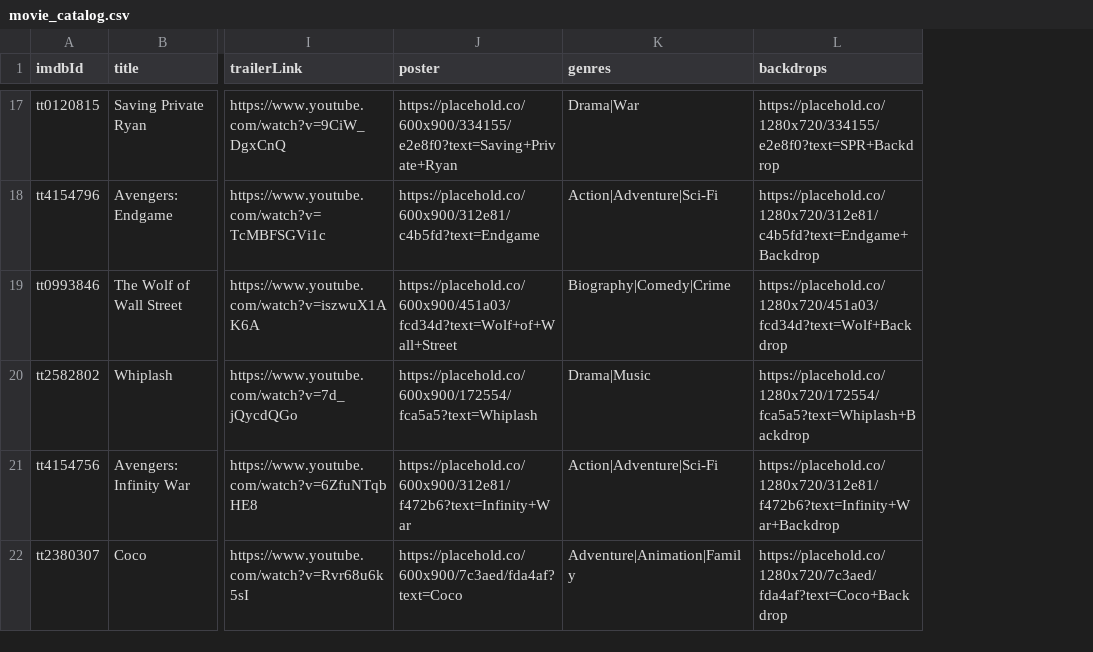
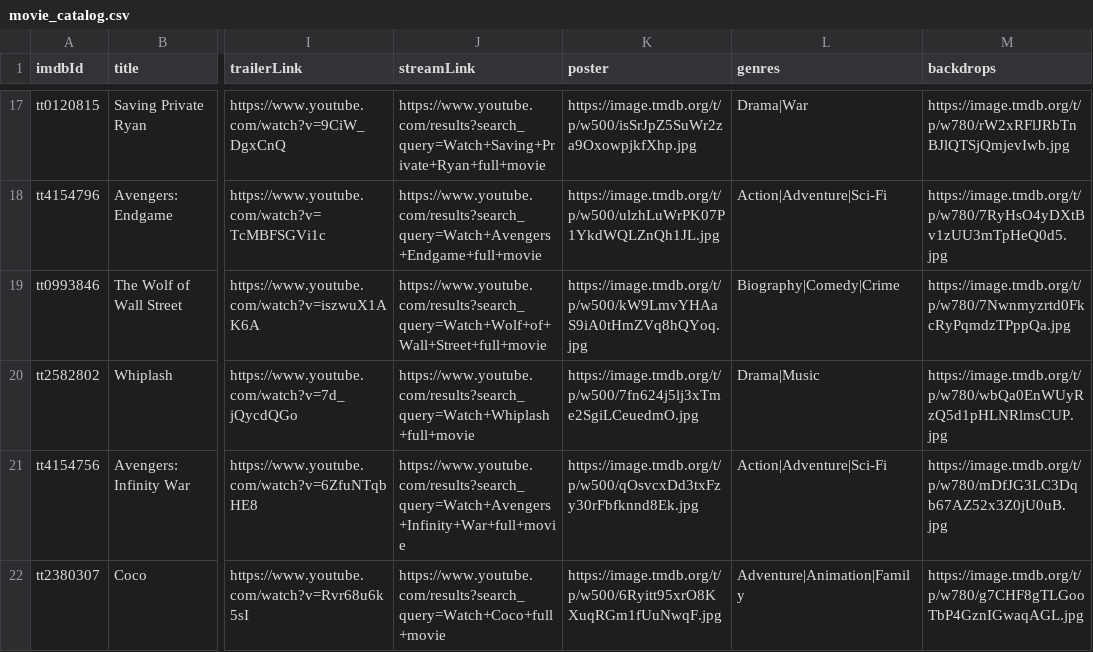
Before and after one commit to InvincibleAgam/Movie-rec-sys, a CSV file: src/main/resources/data/movie_catalog.csv, drawn as a sheet; only a part is shown, gaps mark what is left out; addresses are those after the commit; the diff covers the shown part only; the diff names each change by its address in the sheet, - before the commit and + after, or states it on an @@ line.

Commit message:
feat: add watchlist tab, OTP registration, fix spotlight button, and UI improvements

```diff
--- a/src/main/resources/data/movie_catalog.csv
+++ b/src/main/resources/data/movie_catalog.csv
+column J (streamLink), rows 17-22: https://www.youtube.com/results?search_query=Watch+Saving+Private+Ryan+full+movie | https://www.youtube.com/results?search_query=Watch+Avengers+Endgame+full+movie | https://www.youtube.com/results?search_query=Watch+Wolf+of+Wall+Street+full+movie | https://www.youtube.com/results?search_query=Watch+Whiplash+full+movie | https://www.youtube.com/results?search_query=Watch+Avengers+Infinity+War+full+movie | https://www.youtube.com/results?search_query=Watch+Coco+full+movie
-K17 (poster): https://placehold.co/600x900/334155/e2e8f0?text=Saving+Private+Ryan
+K17 (poster): https://image.tmdb.org/t/p/w500/isSrJpZ5SuWr2za9OxowpjkfXhp.jpg
-M17 (backdrops): https://placehold.co/1280x720/334155/e2e8f0?text=SPR+Backdrop
+M17 (backdrops): https://image.tmdb.org/t/p/w780/rW2xRFlJRbTnBJlQTSjQmjevIwb.jpg
-K18 (poster): https://placehold.co/600x900/312e81/c4b5fd?text=Endgame
+K18 (poster): https://image.tmdb.org/t/p/w500/ulzhLuWrPK07P1YkdWQLZnQh1JL.jpg
-M18 (backdrops): https://placehold.co/1280x720/312e81/c4b5fd?text=Endgame+Backdrop
+M18 (backdrops): https://image.tmdb.org/t/p/w780/7RyHsO4yDXtBv1zUU3mTpHeQ0d5.jpg
-K19 (poster): https://placehold.co/600x900/451a03/fcd34d?text=Wolf+of+Wall+Street
+K19 (poster): https://image.tmdb.org/t/p/w500/kW9LmvYHAaS9iA0tHmZVq8hQYoq.jpg
-M19 (backdrops): https://placehold.co/1280x720/451a03/fcd34d?text=Wolf+Backdrop
+M19 (backdrops): https://image.tmdb.org/t/p/w780/7Nwnmyzrtd0FkcRyPqmdzTPppQa.jpg
-K20 (poster): https://placehold.co/600x900/172554/fca5a5?text=Whiplash
+K20 (poster): https://image.tmdb.org/t/p/w500/7fn624j5lj3xTme2SgiLCeuedmO.jpg
-M20 (backdrops): https://placehold.co/1280x720/172554/fca5a5?text=Whiplash+Backdrop
+M20 (backdrops): https://image.tmdb.org/t/p/w780/wbQa0EnWUyRzQ5d1pHLNRlmsCUP.jpg
-K21 (poster): https://placehold.co/600x900/312e81/f472b6?text=Infinity+War
+K21 (poster): https://image.tmdb.org/t/p/w500/qOsvcxDd3txFzy30rFbfknnd8Ek.jpg
-M21 (backdrops): https://placehold.co/1280x720/312e81/f472b6?text=Infinity+War+Backdrop
+M21 (backdrops): https://image.tmdb.org/t/p/w780/mDfJG3LC3Dqb67AZ52x3Z0jU0uB.jpg
-K22 (poster): https://placehold.co/600x900/7c3aed/fda4af?text=Coco
+K22 (poster): https://image.tmdb.org/t/p/w500/6Ryitt95xrO8KXuqRGm1fUuNwqF.jpg
-M22 (backdrops): https://placehold.co/1280x720/7c3aed/fda4af?text=Coco+Backdrop
+M22 (backdrops): https://image.tmdb.org/t/p/w780/g7CHF8gTLGooTbP4GznIGwaqAGL.jpg
```
Also changed, not shown: 5 added rows and 30 edited cells elsewhere in this file, 8 other files.
